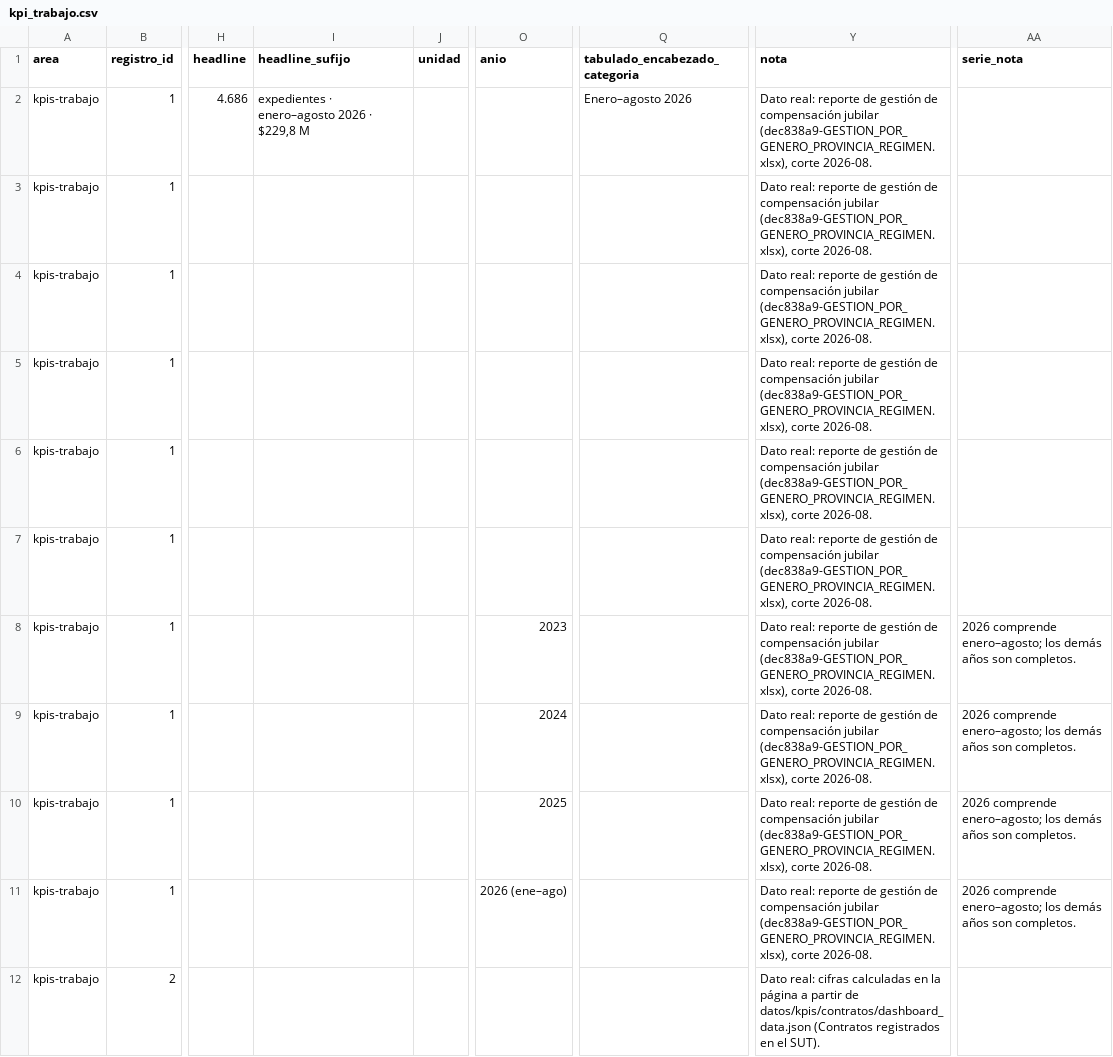
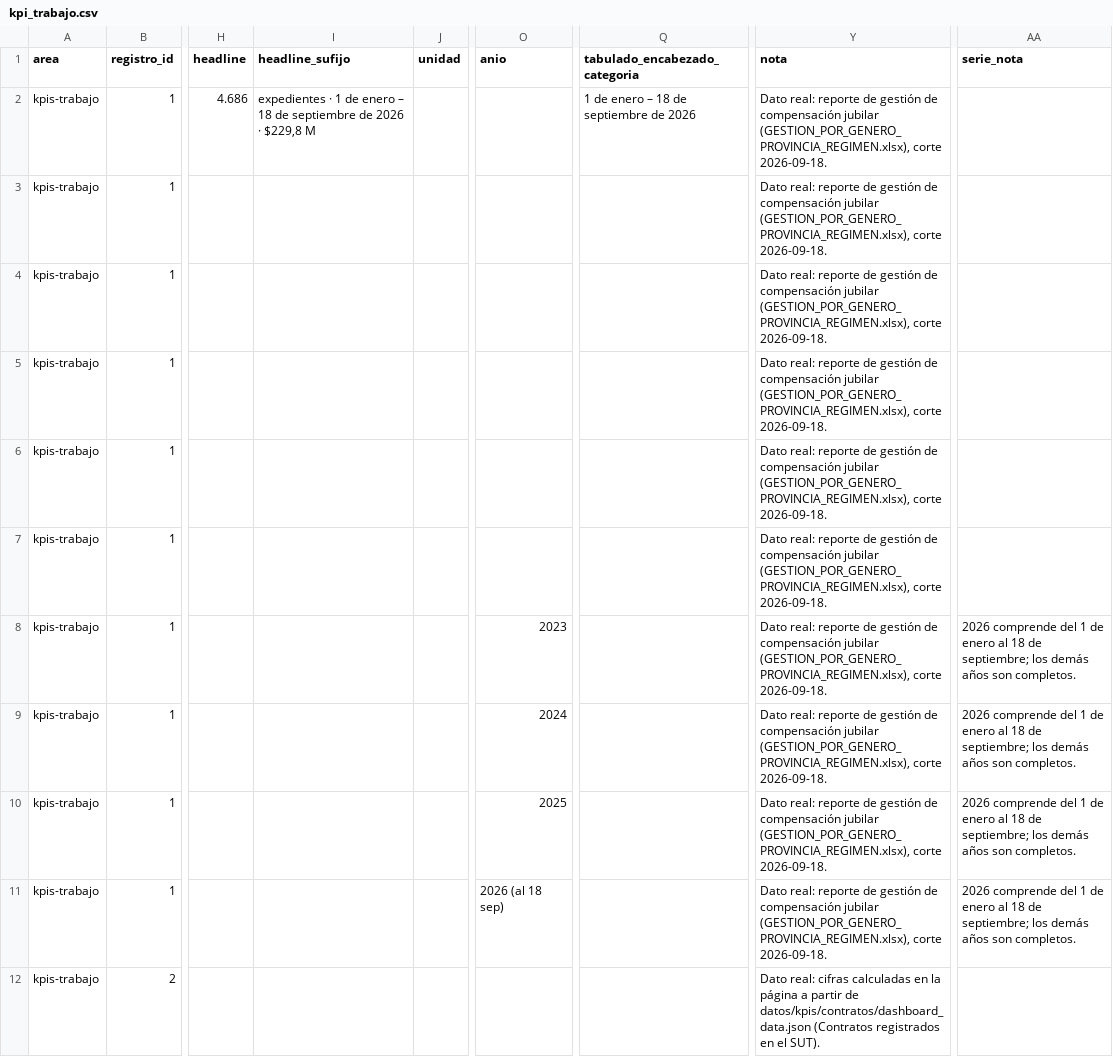
Before and after one commit to SGDE-indicadores/Ministerio-de-Trabajo-y-Desarrollo-Humano, a CSV file: datos/kpis/kpi_trabajo.csv, drawn as a sheet; only a part is shown, gaps mark what is left out; the diff names each change by its address in the sheet, - before the commit and + after, or states it on an @@ line.

```diff
--- a/datos/kpis/kpi_trabajo.csv
+++ b/datos/kpis/kpi_trabajo.csv
-I2 (headline_sufijo): expedientes · enero–agosto 2026 ·…
+I2 (headline_sufijo): expedientes · 1 de enero – 18 de septiembre de 2026 ·…
-Q2 (tabulado_encabezado_categoria): Enero–agosto 2026
+Q2 (tabulado_encabezado_categoria): 1 de enero – 18 de septiembre de 2026
-Y2:Y11 (nota): …compensación jubilar (dec838a9-GESTION_POR_GENERO_PROVINCIA_REGIMEN.xlsx), corte 2026-08.
+Y2:Y11 (nota): …compensación jubilar (GESTION_POR_GENERO_PROVINCIA_REGIMEN.xlsx), corte 2026-09-18.
-AA8:AA11 (serie_nota): 2026 comprende enero–agosto; los demás…
+AA8:AA11 (serie_nota): 2026 comprende del 1 de enero al 18 de septiembre; los demás…
-O11 (anio): 2026 (ene–ago)
+O11 (anio): 2026 (al 18 sep)
```
Also changed, not shown: 1 other file.
